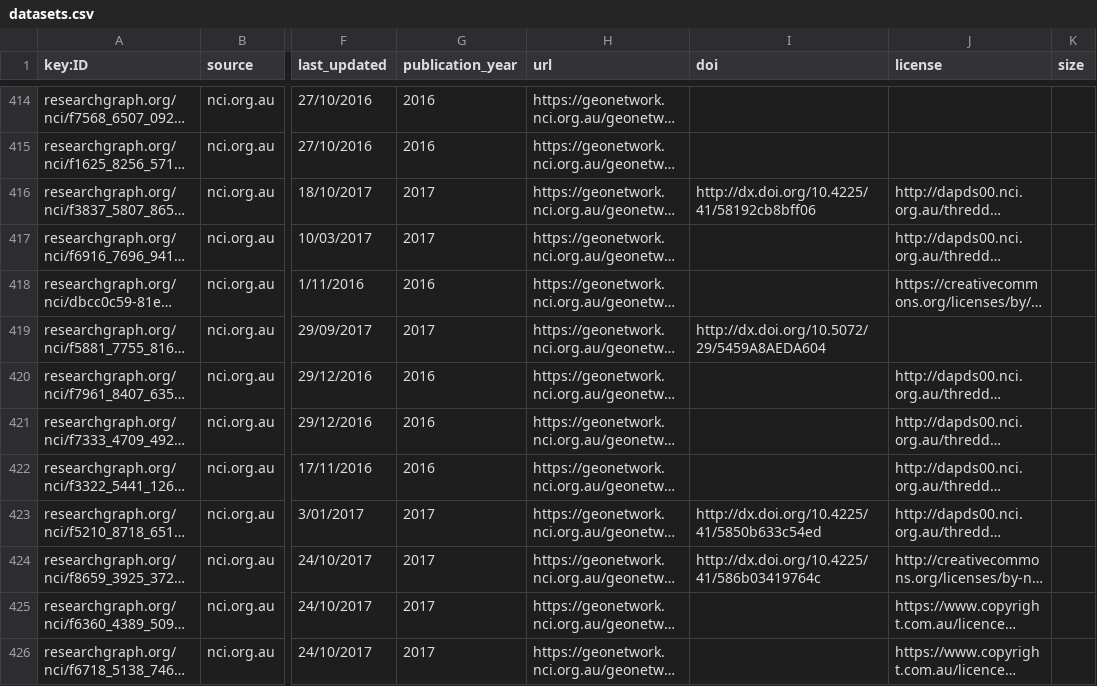
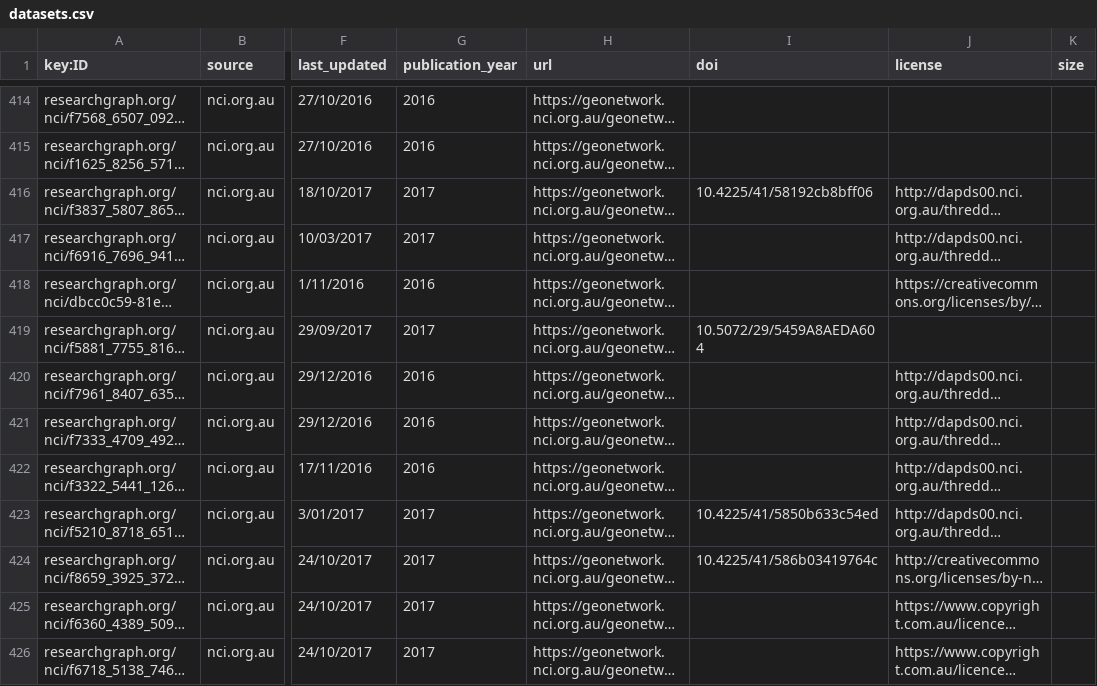
Before and after one commit to researchgraph/NCI, a CSV file: csv/datasets.csv, drawn as a sheet; only a part is shown, gaps mark what is left out; long unchanged cells end in …; the diff covers the shown part only; the diff names each change by its address in the sheet, - before the commit and + after, or states it on an @@ line.

```diff
--- a/csv/datasets.csv
+++ b/csv/datasets.csv
-I416 (doi): http://dx.doi.org/10.4225/41/58192cb8bff06
+I416 (doi): 10.4225/41/58192cb8bff06
-I419 (doi): http://dx.doi.org/10.5072/29/5459A8AEDA604
+I419 (doi): 10.5072/29/5459A8AEDA604
-I423 (doi): http://dx.doi.org/10.4225/41/5850b633c54ed
+I423 (doi): 10.4225/41/5850b633c54ed
-I424 (doi): http://dx.doi.org/10.4225/41/586b03419764c
+I424 (doi): 10.4225/41/586b03419764c
```
Also changed, not shown: 12 edited cells elsewhere in this file, csv/researchers.csv.
